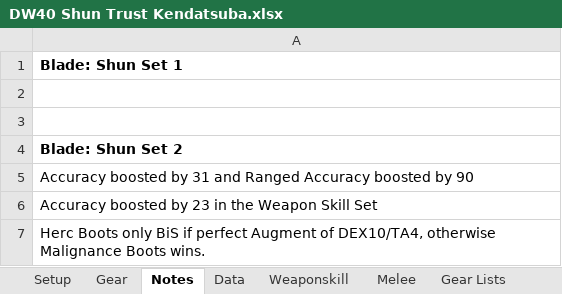
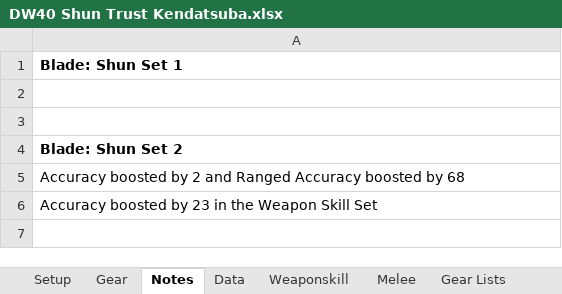
Before and after one commit to NextGames2000/Spreadsheets, an Excel workbook: DW40 Shun Trust Kendatsuba.xlsx, sheet Notes, drawn as a sheet; values as stored, in another font and other column widths than the file's, no borders; the diff names each change by its address in the sheet, - before the commit and + after, or states it on an @@ line.

```diff
--- a/DW40 Shun Trust Kendatsuba.xlsx (sheet Notes)
+++ b/DW40 Shun Trust Kendatsuba.xlsx (sheet Notes)
-A5: …boosted by 31 and Ranged Accuracy boosted by 90
+A5: …boosted by 2 and Ranged Accuracy boosted by 68
-row 7: Herc Boots only BiS if perfect Augment of DEX10/TA4, otherwise Malignance Boots wins.
```
Also changed, not shown: sheet Weaponskill, sheet Data, sheet Melee, sheet Gear, sheet Setup, sheet Other Lists, DW0 Hybrid Weaponskills.xlsx, DW20 Shun Trust Kendatsuba.xlsx.
